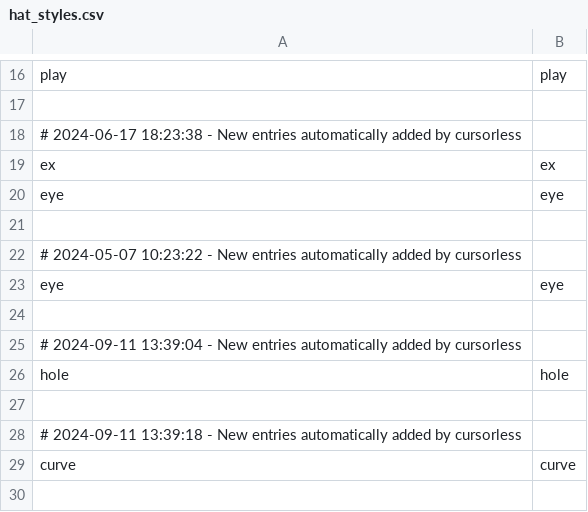
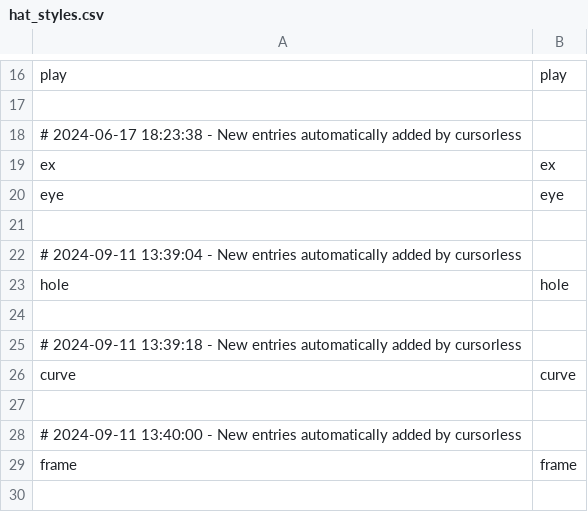
Before and after one commit to Vynlar/vynlar_talon, a CSV file: root/cursorless-settings/hat_styles.csv, drawn as a sheet; only a part is shown, gaps mark what is left out; the shorter side is filled out with more unchanged rows; the diff names each change by its address in the sheet, - before the commit and + after, or states it on an @@ line.

```diff
--- a/root/cursorless-settings/hat_styles.csv
+++ b/root/cursorless-settings/hat_styles.csv
-row 22: # 2024-05-07 10:23:22 - New entries automatically added by cursorless
-row 23: eye | eye
-row 24: (empty)
```
Also changed, not shown: 4 other files.
